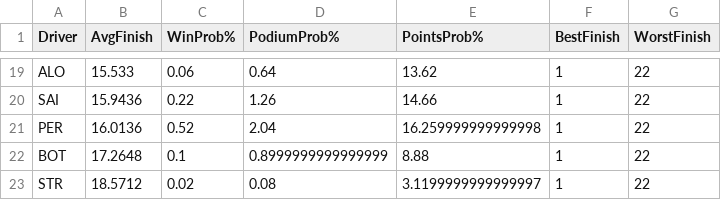
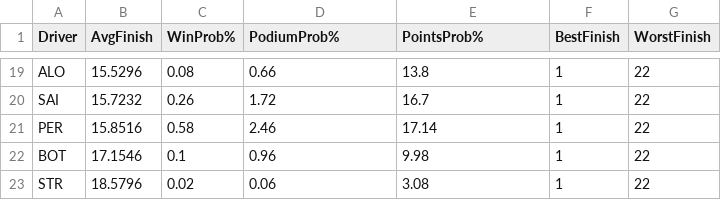
Before and after one commit to Kummorrii/f1-race-predictor, a CSV file: simulation_results.csv, drawn as a sheet; only a part is shown, gaps mark what is left out; the diff covers the shown part only; the diff names each change by its address in the sheet, - before the commit and + after, or states it on an @@ line.

```diff
--- a/simulation_results.csv
+++ b/simulation_results.csv
-B19 (AvgFinish): 15.533
+B19 (AvgFinish): 15.5296
-C19 (WinProb%): 0.06
+C19 (WinProb%): 0.08
-D19 (PodiumProb%): 0.64
+D19 (PodiumProb%): 0.66
-E19 (PointsProb%): 13.62
+E19 (PointsProb%): 13.8
-B20 (AvgFinish): 15.9436
+B20 (AvgFinish): 15.7232
-C20 (WinProb%): 0.22
+C20 (WinProb%): 0.26
-D20 (PodiumProb%): 1.26
+D20 (PodiumProb%): 1.72
-E20 (PointsProb%): 14.66
+E20 (PointsProb%): 16.7
-B21 (AvgFinish): 16.0136
+B21 (AvgFinish): 15.8516
-C21 (WinProb%): 0.52
+C21 (WinProb%): 0.58
-D21 (PodiumProb%): 2.04
+D21 (PodiumProb%): 2.46
-E21 (PointsProb%): 16.259999999999998
+E21 (PointsProb%): 17.14
-B22 (AvgFinish): 17.2648
+B22 (AvgFinish): 17.1546
-D22 (PodiumProb%): 0.8999999999999999
+D22 (PodiumProb%): 0.96
-E22 (PointsProb%): 8.88
+E22 (PointsProb%): 9.98
-B23 (AvgFinish): 18.5712
+B23 (AvgFinish): 18.5796
-D23 (PodiumProb%): 0.08
+D23 (PodiumProb%): 0.06
-E23 (PointsProb%): 3.1199999999999997
+E23 (PointsProb%): 3.08
```
Also changed, not shown: 3 added rows, 3 removed rows and 55 edited cells elsewhere in this file, f1_data/test.csv, 9 other files.
